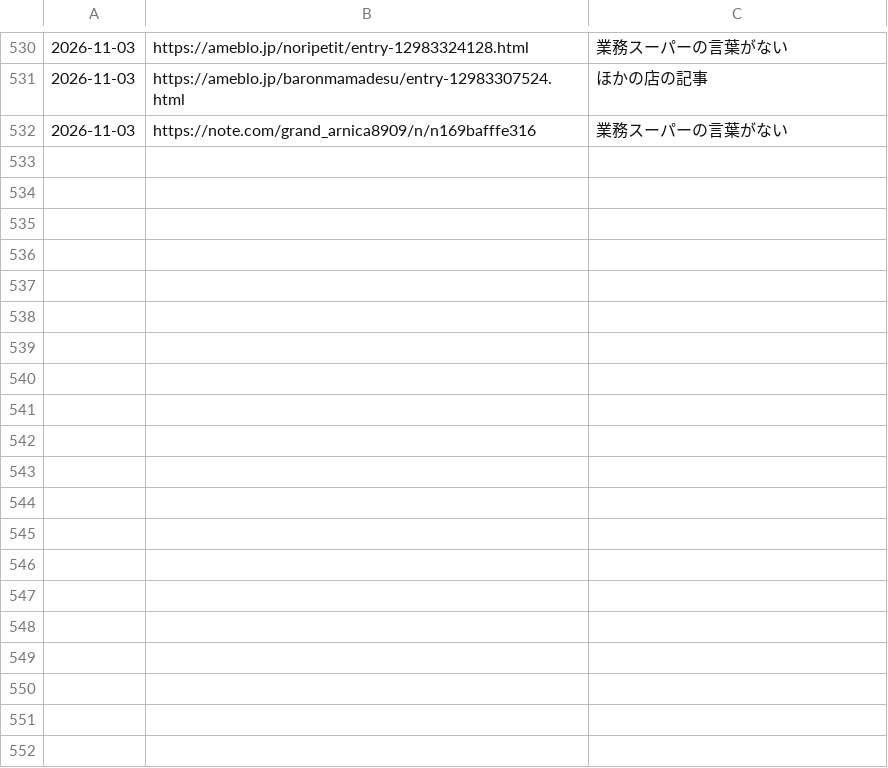
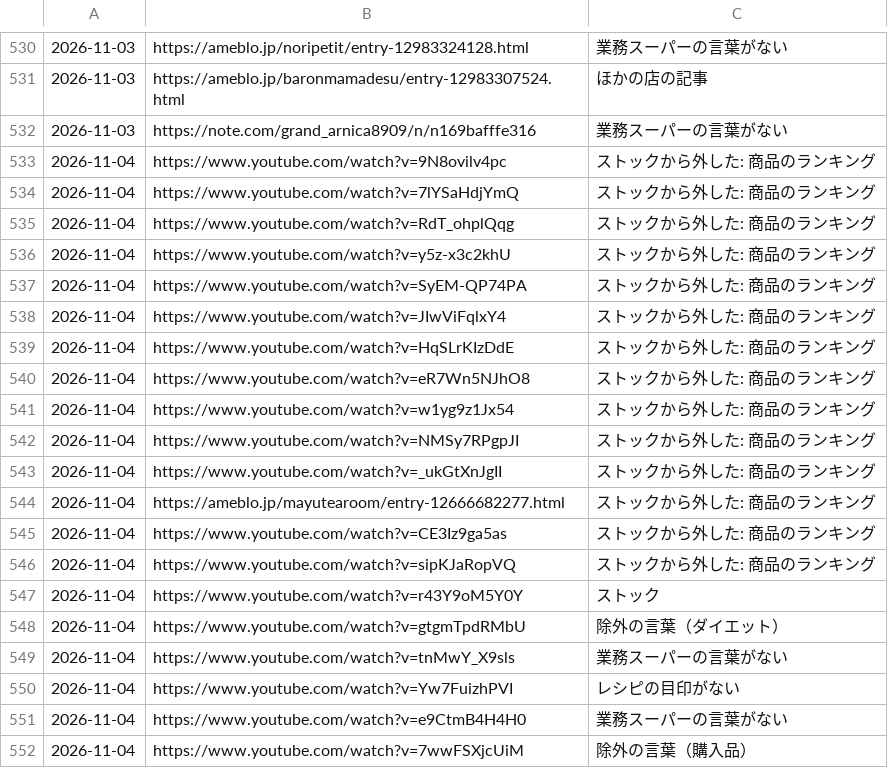
Before and after one commit to uniiqcode/gyosu-sakaba, a TSV file: data/seen.tsv, drawn as a sheet; only a part is shown, gaps mark what is left out; the diff covers the shown part only.

```diff
--- a/data/seen.tsv
+++ b/data/seen.tsv
@@ -532 +532,21 @@
 2026-11-03	https://note.com/grand_arnica8909/n/n169bafffe316	業務スーパーの言葉がない
+2026-11-04	https://www.youtube.com/watch?v=9N8ovilv4pc	ストックから外した: 商品のランキング
+2026-11-04	https://www.youtube.com/watch?v=7lYSaHdjYmQ	ストックから外した: 商品のランキング
+2026-11-04	https://www.youtube.com/watch?v=RdT_ohplQqg	ストックから外した: 商品のランキング
+2026-11-04	https://www.youtube.com/watch?v=y5z-x3c2khU	ストックから外した: 商品のランキング
+2026-11-04	https://www.youtube.com/watch?v=SyEM-QP74PA	ストックから外した: 商品のランキング
+2026-11-04	https://www.youtube.com/watch?v=JIwViFqlxY4	ストックから外した: 商品のランキング
+2026-11-04	https://www.youtube.com/watch?v=HqSLrKIzDdE	ストックから外した: 商品のランキング
+2026-11-04	https://www.youtube.com/watch?v=eR7Wn5NJhO8	ストックから外した: 商品のランキング
+2026-11-04	https://www.youtube.com/watch?v=w1yg9z1Jx54	ストックから外した: 商品のランキング
+2026-11-04	https://www.youtube.com/watch?v=NMSy7RPgpJI	ストックから外した: 商品のランキング
+2026-11-04	https://www.youtube.com/watch?v=_ukGtXnJgII	ストックから外した: 商品のランキング
+2026-11-04	https://ameblo.jp/mayutearoom/entry-12666682277.html	ストックから外した: 商品のランキング
+2026-11-04	https://www.youtube.com/watch?v=CE3Iz9ga5as	ストックから外した: 商品のランキング
+2026-11-04	https://www.youtube.com/watch?v=sipKJaRopVQ	ストックから外した: 商品のランキング
+2026-11-04	https://www.youtube.com/watch?v=r43Y9oM5Y0Y	ストック
+2026-11-04	https://www.youtube.com/watch?v=gtgmTpdRMbU	除外の言葉（ダイエット）
+2026-11-04	https://www.youtube.com/watch?v=tnMwY_X9sls	業務スーパーの言葉がない
+2026-11-04	https://www.youtube.com/watch?v=Yw7FuizhPVI	レシピの目印がない
+2026-11-04	https://www.youtube.com/watch?v=e9CtmB4H4H0	業務スーパーの言葉がない
+2026-11-04	https://www.youtube.com/watch?v=7wwFSXjcUiM	除外の言葉（購入品）
```
Also changed, not shown: 12 added rows elsewhere in this file, 2 other files.
